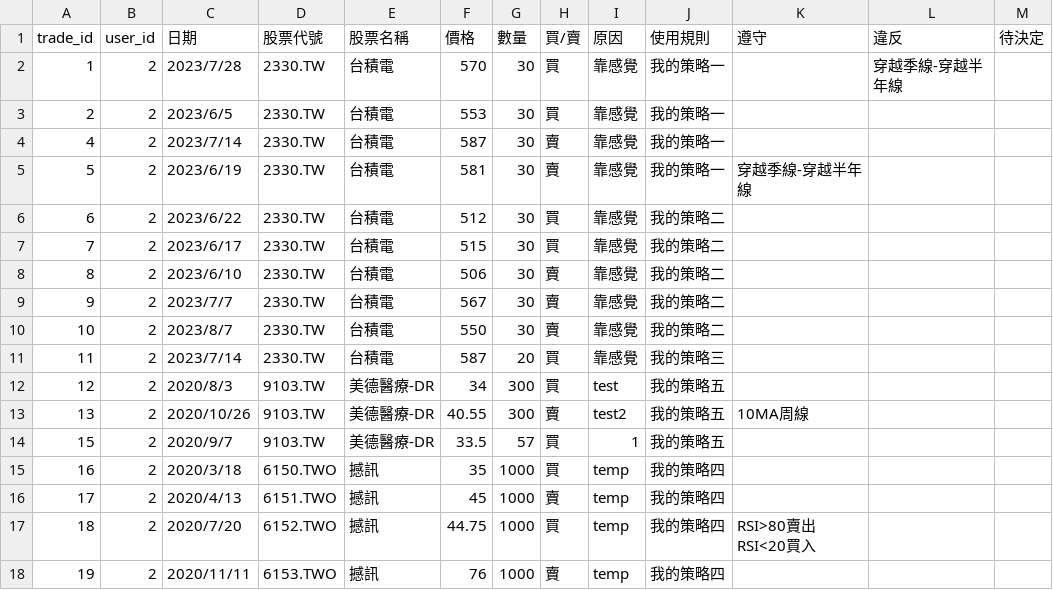
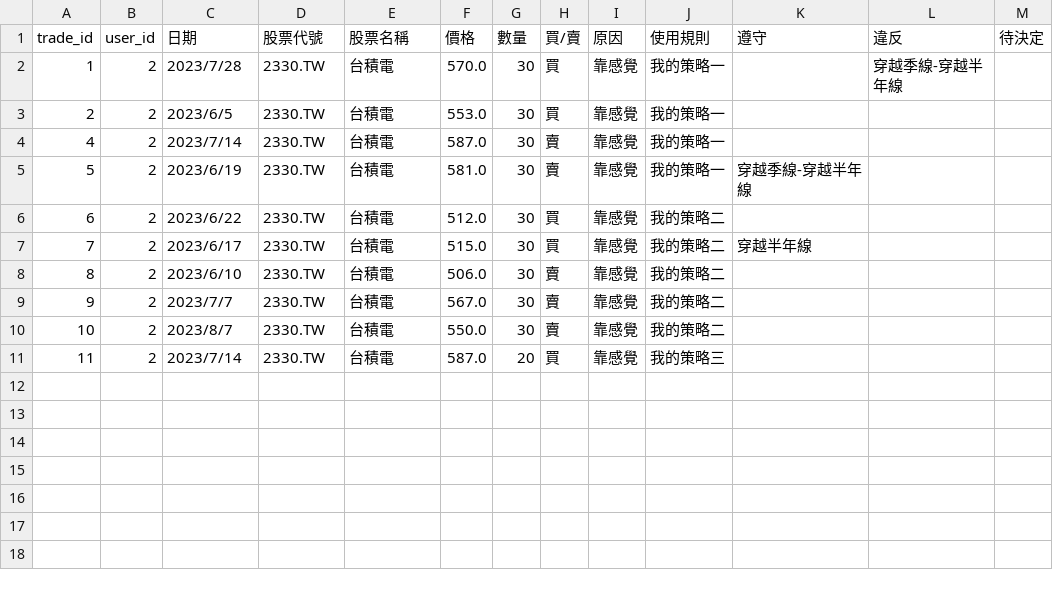
Before and after one commit to 32844583/Stockmate, a CSV file: trades.csv, drawn as a sheet.

```diff
--- a/trades.csv
+++ b/trades.csv
@@ -1,18 +1,11 @@
 trade_id,user_id,日期,股票代號,股票名稱,價格,數量,買/賣,原因,使用規則,遵守,違反,待決定
-1,2,2023/7/28,2330.TW,台積電,570,30,買,靠感覺,我的策略一,,穿越季線-穿越半年線,
-2,2,2023/6/5,2330.TW,台積電,553,30,買,靠感覺,我的策略一,,,
-4,2,2023/7/14,2330.TW,台積電,587,30,賣,靠感覺,我的策略一,,,
-5,2,2023/6/19,2330.TW,台積電,581,30,賣,靠感覺,我的策略一,穿越季線-穿越半年線,,
-6,2,2023/6/22,2330.TW,台積電,512,30,買,靠感覺,我的策略二,,,
-7,2,2023/6/17,2330.TW,台積電,515,30,買,靠感覺,我的策略二,,,
-8,2,2023/6/10,2330.TW,台積電,506,30,賣,靠感覺,我的策略二,,,
-9,2,2023/7/7,2330.TW,台積電,567,30,賣,靠感覺,我的策略二,,,
-10,2,2023/8/7,2330.TW,台積電,550,30,賣,靠感覺,我的策略二,,,
-11,2,2023/7/14,2330.TW,台積電,587,20,買,靠感覺,我的策略三,,,
-12,2,2020/8/3,9103.TW,美德醫療-DR,34,300,買,test,我的策略五,,,
-13,2,2020/10/26,9103.TW,美德醫療-DR,40.55,300,賣,test2,我的策略五,10MA周線,,
-15,2,2020/9/7,9103.TW,美德醫療-DR,33.5,57,買,1,我的策略五,,,
-16,2,2020/3/18,6150.TWO,撼訊,35,1000,買,temp,我的策略四,,,
-17,2,2020/4/13,6151.TWO,撼訊,45,1000,賣,temp,我的策略四,,,
-18,2,2020/7/20,6152.TWO,撼訊,44.75,1000,買,temp,我的策略四,RSI>80賣出RSI<20買入,,
-19,2,2020/11/11,6153.TWO,撼訊,76,1000,賣,temp,我的策略四,,,
+1,2,2023/7/28,2330.TW,台積電,570.0,30,買,靠感覺,我的策略一,,穿越季線-穿越半年線,
+2,2,2023/6/5,2330.TW,台積電,553.0,30,買,靠感覺,我的策略一,,,
+4,2,2023/7/14,2330.TW,台積電,587.0,30,賣,靠感覺,我的策略一,,,
+5,2,2023/6/19,2330.TW,台積電,581.0,30,賣,靠感覺,我的策略一,穿越季線-穿越半年線,,
+6,2,2023/6/22,2330.TW,台積電,512.0,30,買,靠感覺,我的策略二,,,
+7,2,2023/6/17,2330.TW,台積電,515.0,30,買,靠感覺,我的策略二,穿越半年線,,
+8,2,2023/6/10,2330.TW,台積電,506.0,30,賣,靠感覺,我的策略二,,,
+9,2,2023/7/7,2330.TW,台積電,567.0,30,賣,靠感覺,我的策略二,,,
+10,2,2023/8/7,2330.TW,台積電,550.0,30,賣,靠感覺,我的策略二,,,
+11,2,2023/7/14,2330.TW,台積電,587.0,20,買,靠感覺,我的策略三,,,
```
Also changed, not shown: cards.csv, 9 other files.
